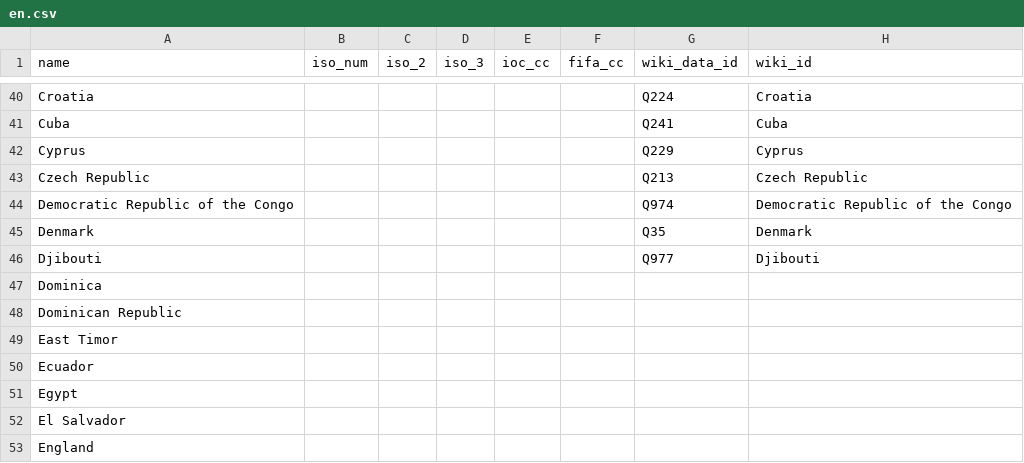
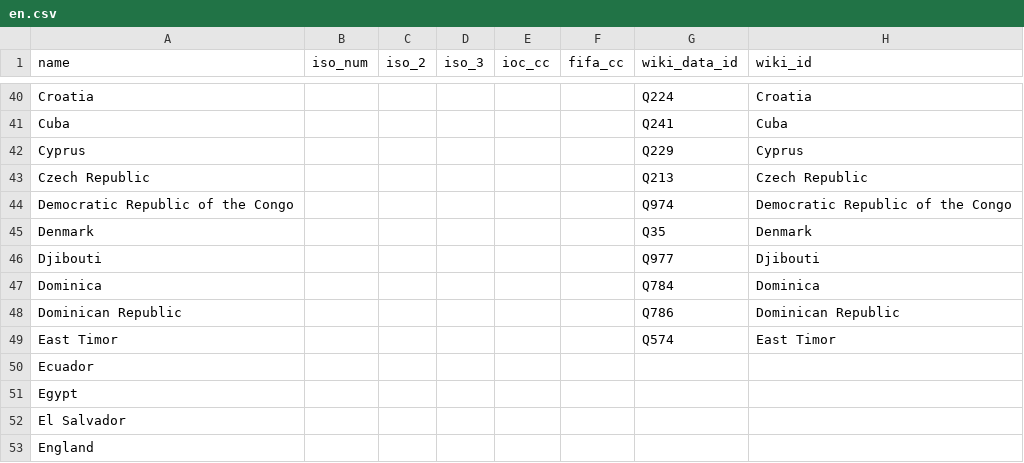
Before and after one commit to dreamerminsk/wiki-langs, a CSV file: countries/codes/en.csv, drawn as a sheet; only a part is shown, gaps mark what is left out.

```diff
--- a/countries/codes/en.csv
+++ b/countries/codes/en.csv
@@ -46,5 +46,5 @@ Denmark,,,,,,Q35,Denmark
 Djibouti,,,,,,Q977,Djibouti
-Dominica,,,,,,,
-Dominican Republic,,,,,,,
-East Timor,,,,,,,
+Dominica,,,,,,Q784,Dominica
+Dominican Republic,,,,,,Q786,Dominican Republic
+East Timor,,,,,,Q574,East Timor
 Ecuador,,,,,,,
```
Also changed, not shown: players/0000.births.csv, players/1970.births.csv, 1 other file.
